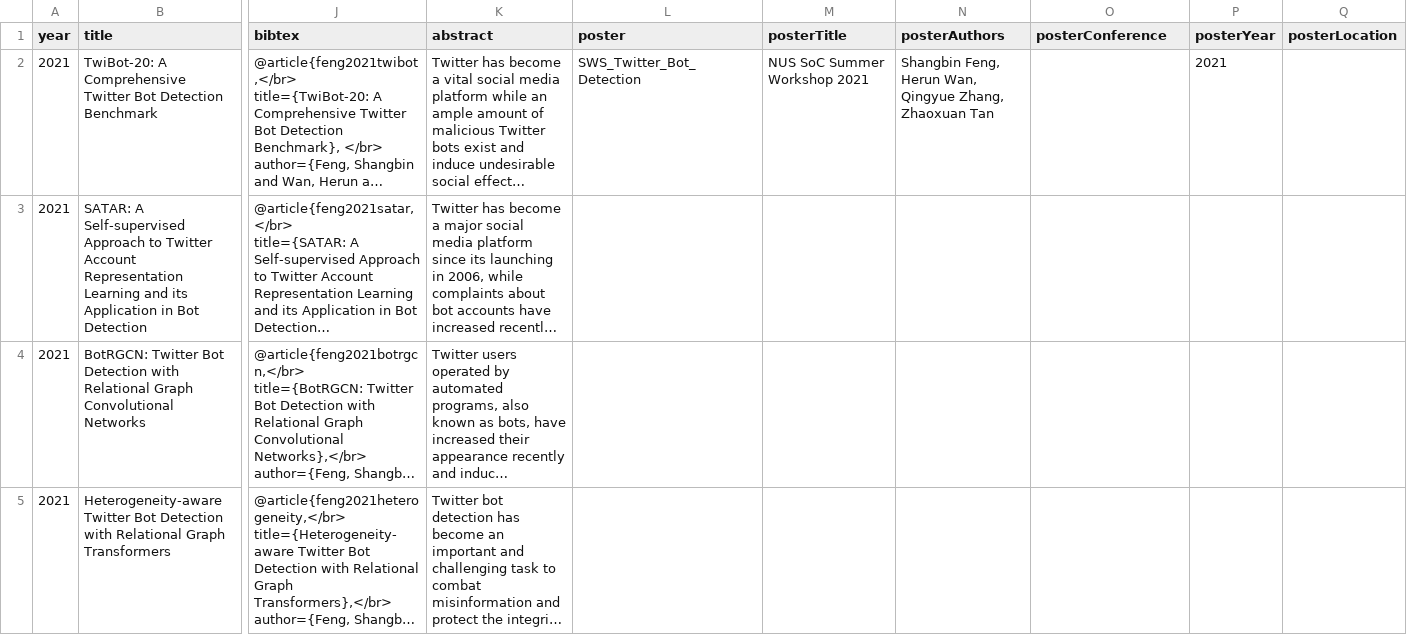
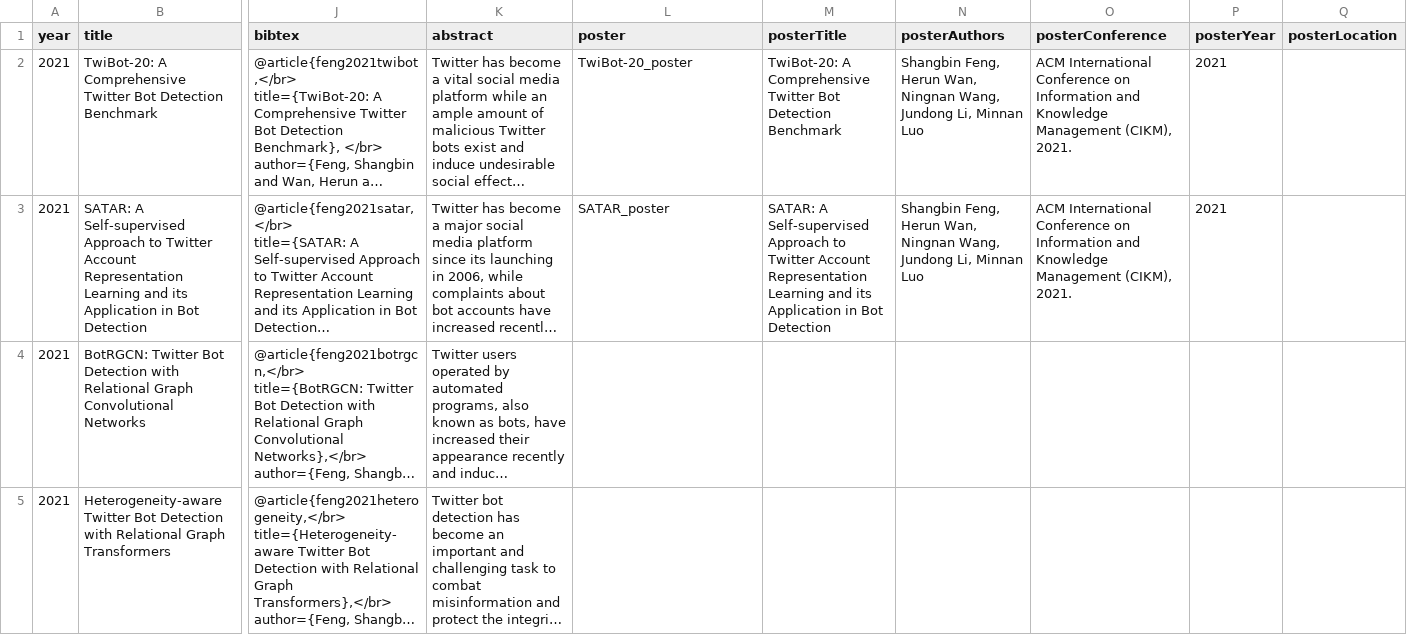
Before and after one commit to leopoldwhite/LuoUndergradXJTU.github.io, a CSV file: data/publications.csv, drawn as a sheet; only a part is shown, gaps mark what is left out; long unchanged cells end in …; the diff names each change by its address in the sheet, - before the commit and + after, or states it on an @@ line.

Commit message:
poster upload

```diff
--- a/data/publications.csv
+++ b/data/publications.csv
-L2 (poster): SWS_Twitter_Bot_Detection
+L2 (poster): TwiBot-20_poster
-M2 (posterTitle): NUS SoC Summer Workshop 2021
+M2 (posterTitle): TwiBot-20: A Comprehensive Twitter Bot Detection Benchmark
-N2 (posterAuthors): …Herun Wan, Qingyue Zhang, Zhaoxuan Tan
+N2 (posterAuthors): …Herun Wan, Ningnan Wang, Jundong Li, Minnan Luo
-O2:O3 (posterConference): (empty)
+O2:O3 (posterConference): ACM International Conference on Information and Knowledge Management (CIKM), 2021.
-L3 (poster): (empty)
+L3 (poster): SATAR_poster
-M3 (posterTitle): (empty)
+M3 (posterTitle): SATAR: A Self-supervised Approach to Twitter Account Representation Learning and its Application in Bot Detection
-N3 (posterAuthors): (empty)
+N3 (posterAuthors): Shangbin Feng, Herun Wan, Ningnan Wang, Jundong Li, Minnan Luo
-P3 (posterYear): (empty)
+P3 (posterYear): 2021
```
Also changed, not shown: 3 other files.
